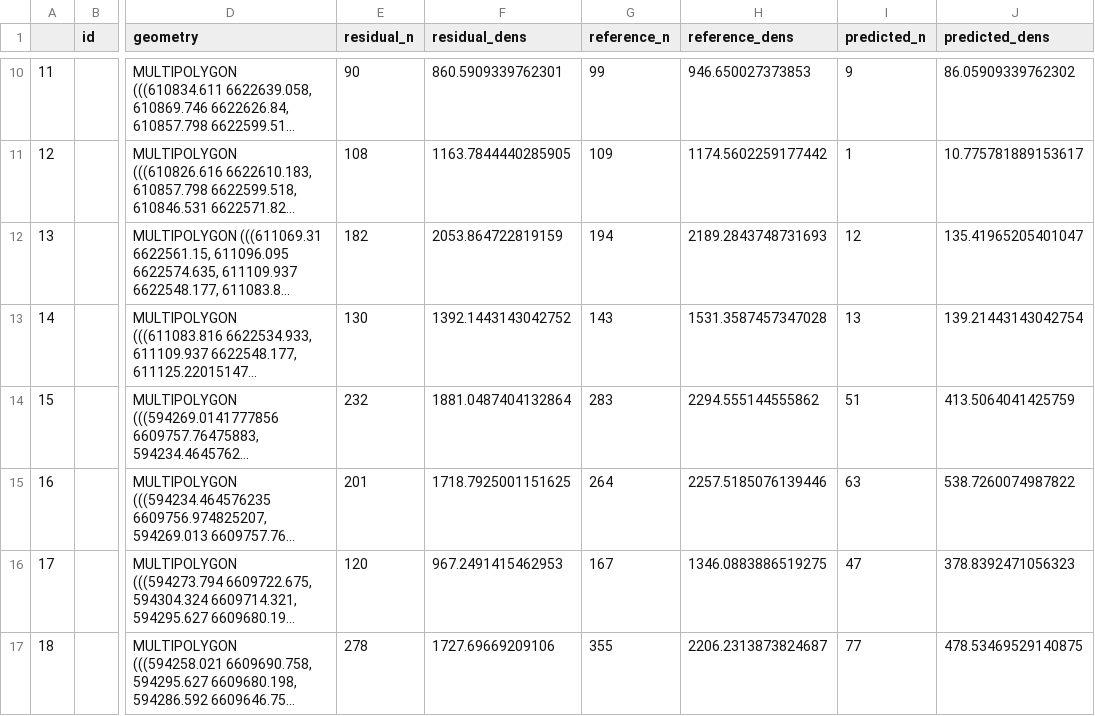
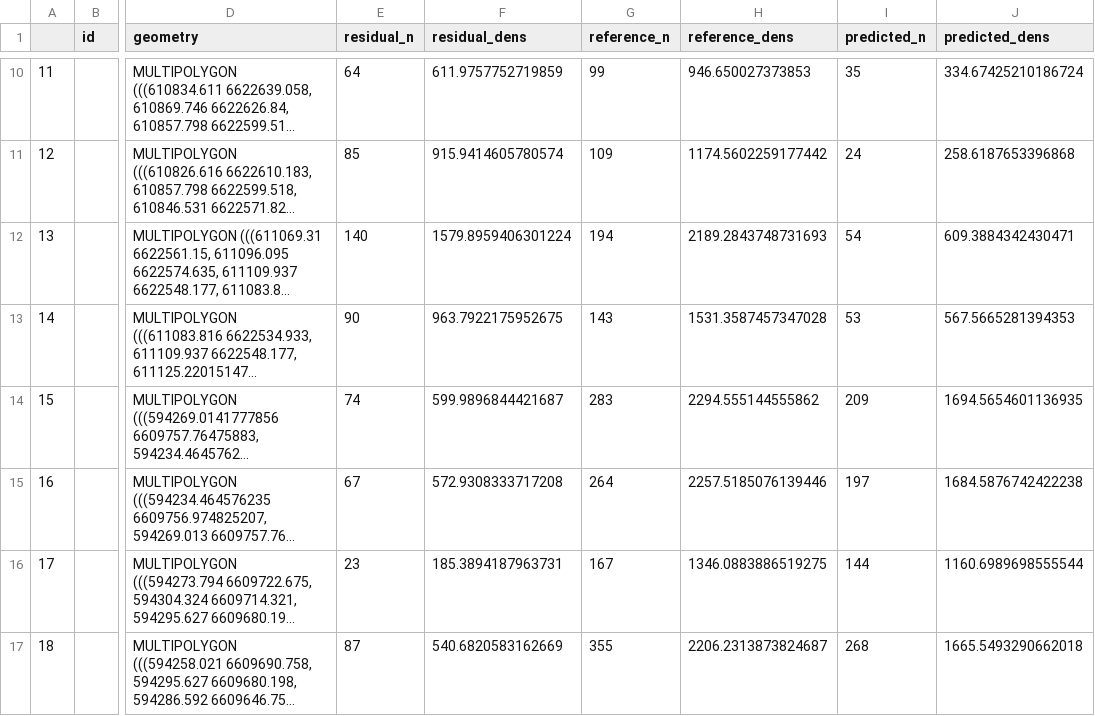
Before and after one commit to juliwold/DeepLearning_HomeExercise, a CSV file: models/my_annotations/my_annotations_yolov8n.pt_640/predictions_processed/domain_predictions.csv, drawn as a sheet; only a part is shown, gaps mark what is left out; long unchanged cells end in …; the diff covers the shown part only; the diff names each change by its address in the sheet, - before the commit and + after, or states it on an @@ line.

```diff
--- a/models/my_annotations/my_annotations_yolov8n.pt_640/predictions_processed/domain_predictions.csv
+++ b/models/my_annotations/my_annotations_yolov8n.pt_640/predictions_processed/domain_predictions.csv
-E10 (residual_n): 90
+E10 (residual_n): 64
-F10 (residual_dens): 860.5909339762301
+F10 (residual_dens): 611.9757752719859
-I10 (predicted_n): 9
+I10 (predicted_n): 35
-J10 (predicted_dens): 86.05909339762302
+J10 (predicted_dens): 334.67425210186724
-E11 (residual_n): 108
+E11 (residual_n): 85
-F11 (residual_dens): 1163.7844440285905
+F11 (residual_dens): 915.9414605780574
-I11 (predicted_n): 1
+I11 (predicted_n): 24
-J11 (predicted_dens): 10.775781889153617
+J11 (predicted_dens): 258.6187653396868
-E12 (residual_n): 182
+E12 (residual_n): 140
-F12 (residual_dens): 2053.864722819159
+F12 (residual_dens): 1579.8959406301224
-I12 (predicted_n): 12
+I12 (predicted_n): 54
-J12 (predicted_dens): 135.41965205401047
+J12 (predicted_dens): 609.3884342430471
-E13 (residual_n): 130
+E13 (residual_n): 90
-F13 (residual_dens): 1392.1443143042752
+F13 (residual_dens): 963.7922175952675
-I13 (predicted_n): 13
+I13 (predicted_n): 53
-J13 (predicted_dens): 139.21443143042754
+J13 (predicted_dens): 567.5665281394353
-E14 (residual_n): 232
+E14 (residual_n): 74
-F14 (residual_dens): 1881.0487404132864
+F14 (residual_dens): 599.9896844421687
-I14 (predicted_n): 51
+I14 (predicted_n): 209
-J14 (predicted_dens): 413.5064041425759
+J14 (predicted_dens): 1694.5654601136935
-E15 (residual_n): 201
+E15 (residual_n): 67
-F15 (residual_dens): 1718.7925001151625
+F15 (residual_dens): 572.9308333717208
-I15 (predicted_n): 63
+I15 (predicted_n): 197
-J15 (predicted_dens): 538.7260074987822
+J15 (predicted_dens): 1684.5876742422238
-E16 (residual_n): 120
+E16 (residual_n): 23
-F16 (residual_dens): 967.2491415462953
+F16 (residual_dens): 185.3894187963731
-I16 (predicted_n): 47
+I16 (predicted_n): 144
-J16 (predicted_dens): 378.8392471056323
+J16 (predicted_dens): 1160.6989698555544
-E17 (residual_n): 278
+E17 (residual_n): 87
-F17 (residual_dens): 1727.69669209106
+F17 (residual_dens): 540.6820583162669
-I17 (predicted_n): 77
+I17 (predicted_n): 268
-J17 (predicted_dens): 478.53469529140875
+J17 (predicted_dens): 1665.5493290662018
```
Also changed, not shown: 32 edited cells elsewhere in this file, models/my_annotations/my_annotations_yolov8n.pt_640/predictions_processed/metrics.csv, 15 other files.
